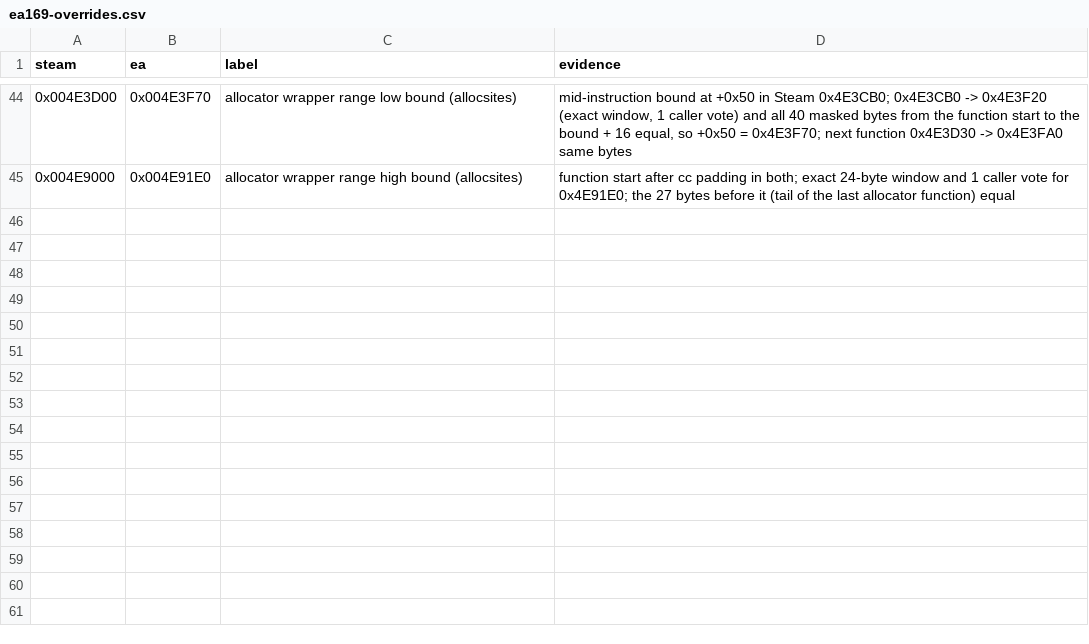
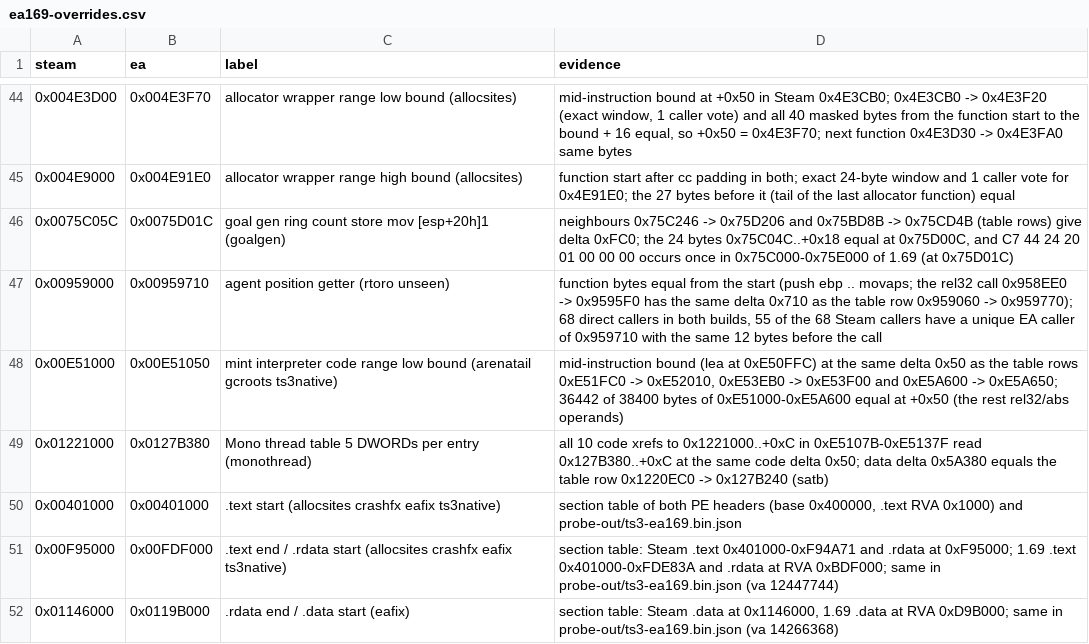
Before and after one commit to rodneypantonial/sims3-modernization, a CSV file: docs/data/ea169-overrides.csv, drawn as a sheet; only a part is shown, gaps mark what is left out; the diff names each change by its address in the sheet, - before the commit and + after, or states it on an @@ line.

Commit message:
🐛 port: wrap the 15 raw addresses the codemod left as unsure; allocsites heap guard checks bytes
The codemod scan marks a literal "unsure" (left raw, no table row) when it is page-aligned or follows a size-like name
(NAMEY regex). None of these was skipped by eaOnly() or a comment marker. Wrapped in TS3A with hand-verified rows in
docs/data/ea169-overrides.csv (two checks each, evidence column):
- alloc.cpp EA_MEMALIGN 0x4E6A20 ("ALIGN" read as a size name): existing row 0x4E6C80, same prologue on 1.69
- goalgen.cpp GG_COUNT_STORE 0x75C05C ("COUNT"): 0x75D01C
- rtoro.cpp, unseen.cpp position getter 0x959000: 0x959710
- arenatail.cpp, gcroots.cpp, ts3native.cpp interpreter range low bound 0xE51000: 0xE51050
- monothread.cpp thread table 0x1221000: 0x127B380
- section bounds in allocsites, crashfx, eafix, ts3native: .text 0x401000 (same), .text end/.rdata 0xF95000 -> 0xFDF000,
  .data 0x1146000 -> 0x119B000

allocsites: the four heap entries were already TS3A (since 4f097f5); the guard took any leading E9. An entry must now
match the prologue through Matches (ExpectedAt under TS3A_TABLE) or be a jmp into this module ([Alloc]'s detour, the only
chain on Steam). AsDetour compares through ExpectedAt as well. All four 1.69 entries have the Steam prologue.

Left raw: ts3native.cpp:180 0x401000/0xF00000 (crash-log stack refs heuristic, Steam value), satb.cpp 0xEBA000 (give-up
tag, not an address). Not scanned: native/worldimage/wimage.h (included by worldimage.cpp), 25 data addresses without a
row; [WorldImage] ships Enabled=0.

Regenerated with: node tools/port-run.ts --exe <ts3-ea169-file.exe> --ref <Steam TS3W.exe> --allow-inferred
--zero-unresolved --table native/ts3native/ts3addr-ea169.h --host-name "EA app 1.69.47" --xrefs
--overrides docs/data/ea169-overrides.csv (1040 rows, 0 unresolved, 0 bytes-bad; rc ini unchanged, 66 kept).

Assisted with AI

```diff
--- a/docs/data/ea169-overrides.csv
+++ b/docs/data/ea169-overrides.csv
+row 46: 0x0075C05C | 0x0075D01C | goal gen ring count store mov [esp+20h]1 (goalgen) | neighbours 0x75C246 -> 0x75D206 and 0x75BD8B -> 0x75CD4B (table rows) give delta 0xFC0; the 24 bytes 0x75C04C..+0x18 equal at 0x75D00C, and C7 44 24 20 01 00 00 00 occurs once in 0x75C000-0x75E000 of 1.69 (at 0x75D01C)
+row 47: 0x00959000 | 0x00959710 | agent position getter (rtoro unseen) | function bytes equal from the start (push ebp .. movaps; the rel32 call 0x958EE0 -> 0x9595F0 has the same delta 0x710 as the table row 0x959060 -> 0x959770); 68 direct callers in both builds, 55 of the 68 Steam callers have a unique EA caller of 0x959710 with the same 12 bytes before the call
+row 48: 0x00E51000 | 0x00E51050 | mint interpreter code range low bound (arenatail gcroots ts3native) | mid-instruction bound (lea at 0xE50FFC) at the same delta 0x50 as the table rows 0xE51FC0 -> 0xE52010, 0xE53EB0 -> 0xE53F00 and 0xE5A600 -> 0xE5A650; 36442 of 38400 bytes of 0xE51000-0xE5A600 equal at +0x50 (the rest rel32/abs operands)
+row 49: 0x01221000 | 0x0127B380 | Mono thread table 5 DWORDs per entry (monothread) | all 10 code xrefs to 0x1221000..+0xC in 0xE5107B-0xE5137F read 0x127B380..+0xC at the same code delta 0x50; data delta 0x5A380 equals the table row 0x1220EC0 -> 0x127B240 (satb)
+row 50: 0x00401000 | 0x00401000 | .text start (allocsites crashfx eafix ts3native) | section table of both PE headers (base 0x400000, .text RVA 0x1000) and probe-out/ts3-ea169.bin.json
+row 51: 0x00F95000 | 0x00FDF000 | .text end / .rdata start (allocsites crashfx eafix ts3native) | section table: Steam .text 0x401000-0xF94A71 and .rdata at 0xF95000; 1.69 .text 0x401000-0xFDE83A and .rdata at RVA 0xBDF000; same in probe-out/ts3-ea169.bin.json (va 12447744)
+row 52: 0x01146000 | 0x0119B000 | .rdata end / .data start (eafix) | section table: Steam .data at 0x1146000, 1.69 .data at RVA 0xD9B000; same in probe-out/ts3-ea169.bin.json (va 14266368)
```
Also changed, not shown: 13 other files.
